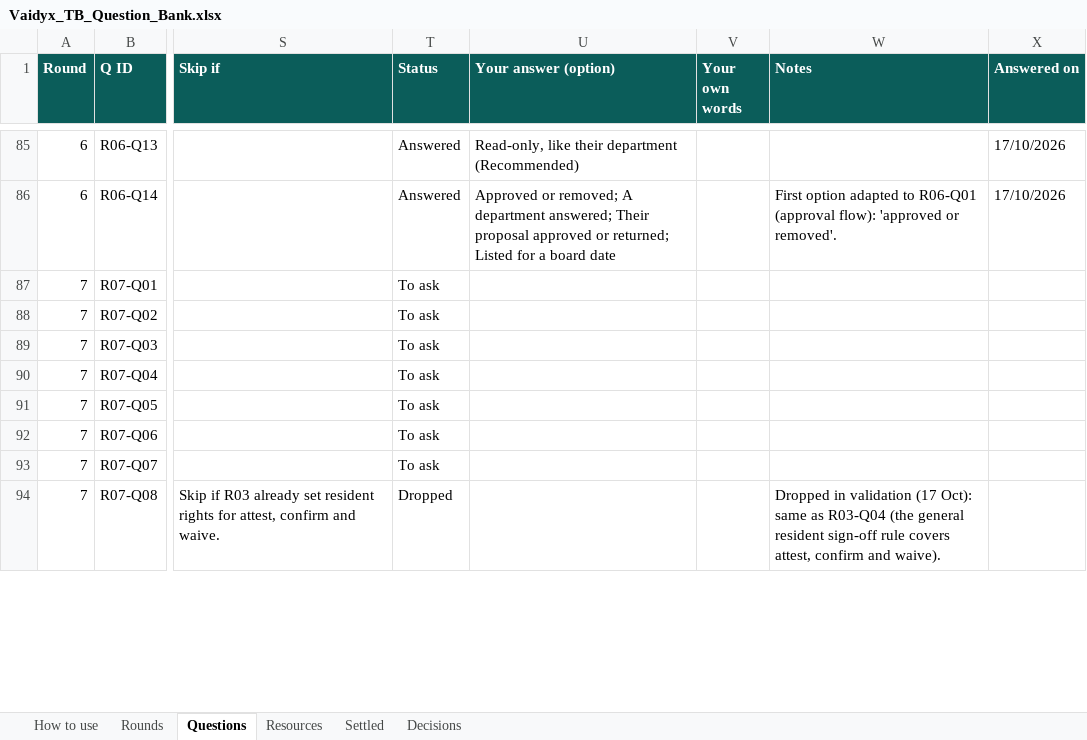
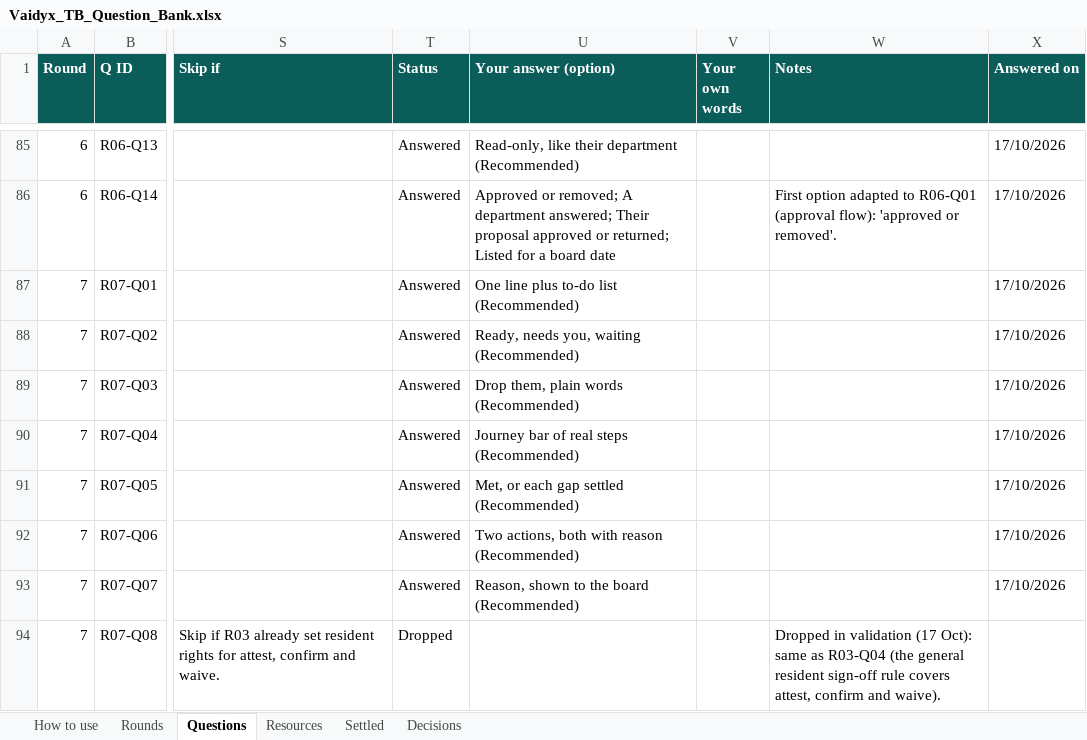
Before and after one commit to Nikhil-Rao20/Vaidyx, an Excel workbook: docs/ui/questions/Vaidyx_TB_Question_Bank.xlsx, sheet Questions, drawn as a sheet; only a part is shown, gaps mark what is left out; values as stored, in another font and other column widths than the file's, no borders; conditional formats not drawn; the diff covers the shown part only; the diff names each change by its address in the sheet, - before the commit and + after, or states it on an @@ line.

Commit message:
UI-Q07: Round 7 answers (the completeness check)
First view: one line plus a to-do list; three states (ready, needs you,
waiting); Level 1 / Level 2 dropped for plain words; a journey bar of real
steps; ready only when the check is met or each gap is settled; 'not
applicable' and 'waive' are separate, both with a reason; an Essential waiver
needs a reason shown to the board; the board question and clinical values may
be typed (shown as entered by the doctor, needs its own form); conditional
records settled by the doctor's yes or no; the ready mark is removed when the
check stops being met; disagreeing final reports wait for the doctor to
confirm which value counts, with the factual differences shown, Vaidyx never
chooses; the hospital proforma skipped for now.

```diff
--- a/docs/ui/questions/Vaidyx_TB_Question_Bank.xlsx (sheet Questions)
+++ b/docs/ui/questions/Vaidyx_TB_Question_Bank.xlsx (sheet Questions)
-T87:T93 (Status): To ask
+T87:T93 (Status): Answered
-U87 (Your answer (option)): (empty)
+U87 (Your answer (option)): One line plus to-do list (Recommended)
-X87:X93 (Answered on): (empty)
+X87:X93 (Answered on): 17/10/2026
-U88 (Your answer (option)): (empty)
+U88 (Your answer (option)): Ready, needs you, waiting (Recommended)
-U89 (Your answer (option)): (empty)
+U89 (Your answer (option)): Drop them, plain words (Recommended)
-U90 (Your answer (option)): (empty)
+U90 (Your answer (option)): Journey bar of real steps (Recommended)
-U91 (Your answer (option)): (empty)
+U91 (Your answer (option)): Met, or each gap settled (Recommended)
-U92 (Your answer (option)): (empty)
+U92 (Your answer (option)): Two actions, both with reason (Recommended)
-U93 (Your answer (option)): (empty)
+U93 (Your answer (option)): Reason, shown to the board (Recommended)
```
Also changed, not shown: 19 edited cells elsewhere in this sheet, sheet Decisions, sheet Rounds, sheet Resources, 1 other file.
